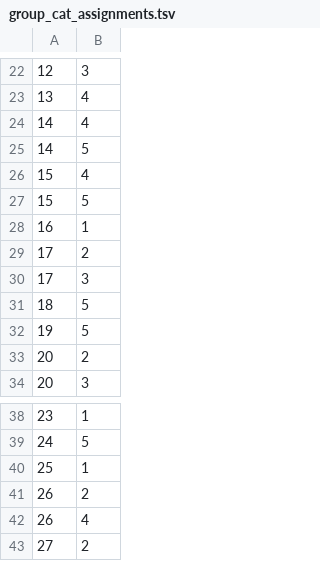
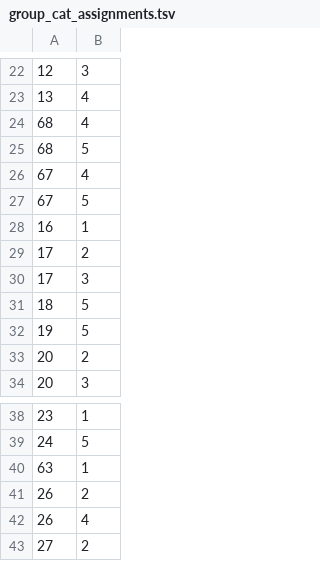
Before and after one commit to sdfb/sdfb, a TSV file: lib/data/group_cat_assignments.tsv, drawn as a sheet; only a part is shown, gaps mark what is left out.

```diff
--- a/lib/data/group_cat_assignments.tsv
+++ b/lib/data/group_cat_assignments.tsv
@@ -23,6 +23,6 @@
 13	4
-14	4
-14	5
-15	4
-15	5
+68	4
+68	5
+67	4
+67	5
 16	1
@@ -39,3 +39,3 @@
 24	5
-25	1
+63	1
 26	2
```
Also changed, not shown: lib/data/groups.tsv.
